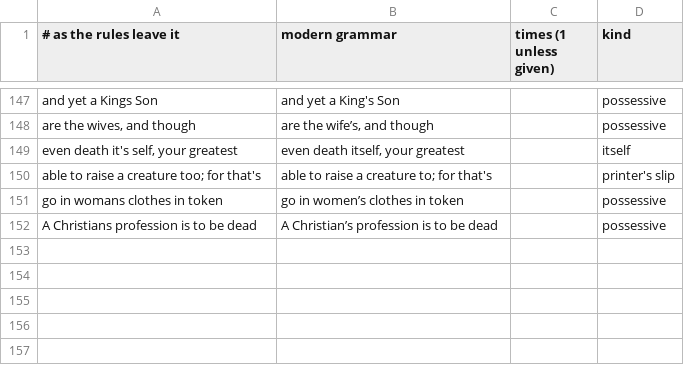
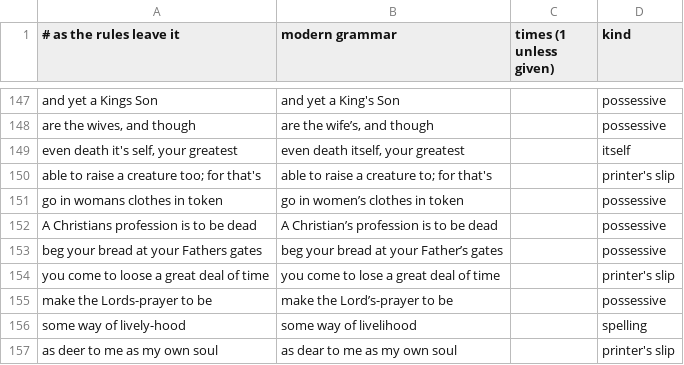
Before and after one commit to rfrmd/schriftohr-books, a TSV file: books/rare-jewel-of-christian-contentment/grammar.tsv, drawn as a sheet; only a part is shown, gaps mark what is left out; the diff names each change by its address in the sheet, - before the commit and + after, or states it on an @@ line.

Commit message:
Rare Jewel: clarity pass for Sermon VIII (part); the nut's meat stays meat

```diff
--- a/books/rare-jewel-of-christian-contentment/grammar.tsv
+++ b/books/rare-jewel-of-christian-contentment/grammar.tsv
+row 153: beg your bread at your Fathers gates | beg your bread at your Father’s gates |  | possessive
+row 154: you come to loose a great deal of time | you come to lose a great deal of time |  | printer's slip
+row 155: make the Lords-prayer to be | make the Lord’s-prayer to be |  | possessive
+row 156: some way of lively-hood | some way of livelihood |  | spelling
+row 157: as deer to me as my own soul | as dear to me as my own soul |  | printer's slip
```
Also changed, not shown: books/rare-jewel-of-christian-contentment/shifted-words.tsv, 1 other file.
